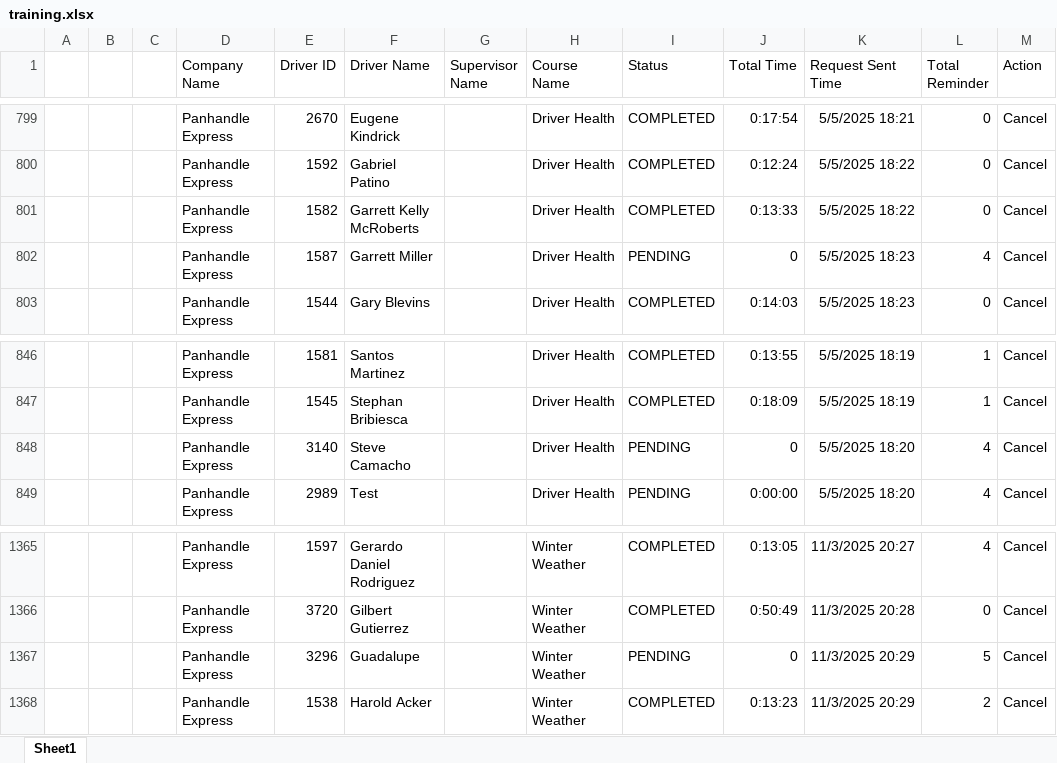
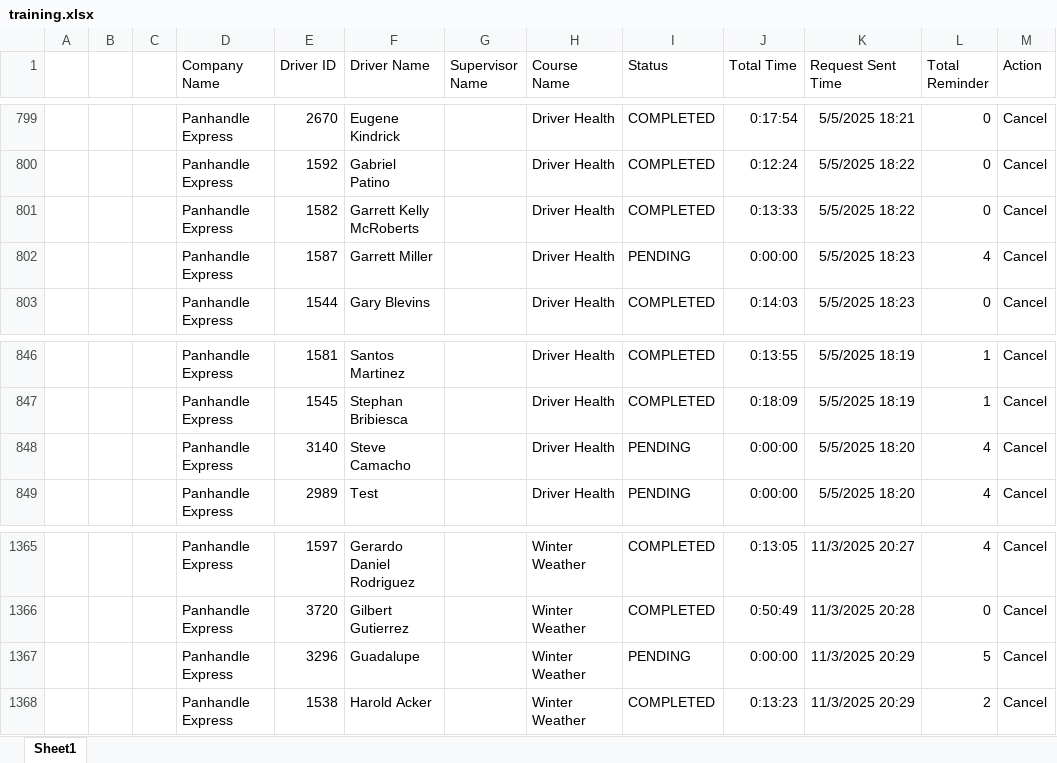
Before and after one commit to jmullins-DEN/panhandle-express, an Excel workbook: training.xlsx, sheet Sheet1, drawn as a sheet; only a part is shown, gaps mark what is left out; values as stored, in another font and other column widths than the file's, no borders; the diff covers the shown part only; the diff names each change by its address in the sheet, - before the commit and + after, or states it on an @@ line.

```diff
--- a/training.xlsx (sheet Sheet1)
+++ b/training.xlsx (sheet Sheet1)
-J802 (Total Time): 0
+J802 (Total Time): 0:00:00
-J848 (Total Time): 0
+J848 (Total Time): 0:00:00
-J1367 (Total Time): 0
+J1367 (Total Time): 0:00:00
```
Also changed, not shown: 65 added rows elsewhere in this sheet.
